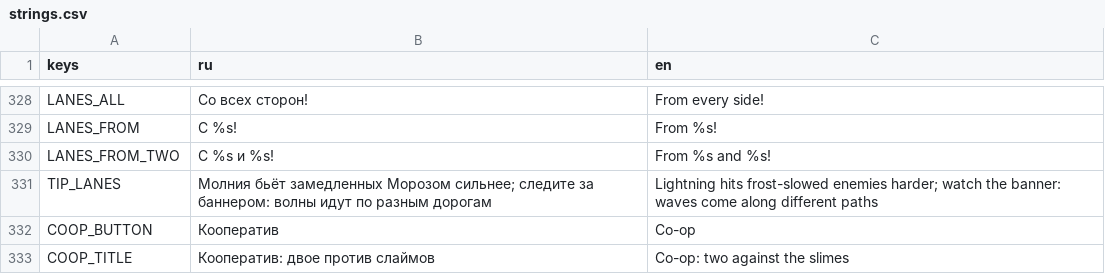
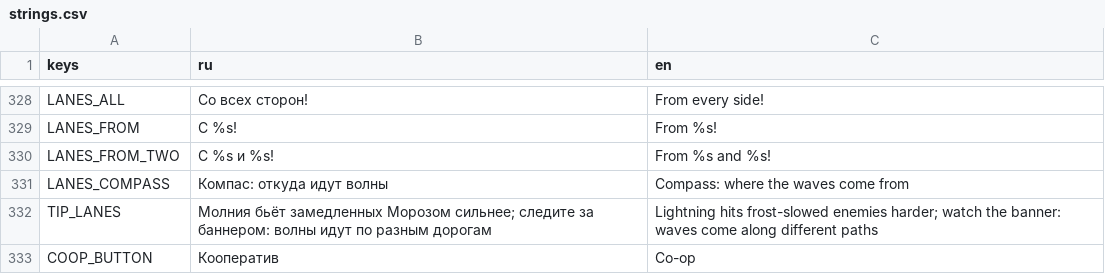
Before and after one commit to glebanya13/tinyguard, a CSV file: translations/strings.csv, drawn as a sheet; only a part is shown, gaps mark what is left out; the shorter side is filled out with more unchanged rows; the diff names each change by its address in the sheet, - before the commit and + after, or states it on an @@ line.

```diff
--- a/translations/strings.csv
+++ b/translations/strings.csv
+row 331: LANES_COMPASS | Компас: откуда идут волны | Compass: where the waves come from
```
Also changed, not shown: 10 other files.
